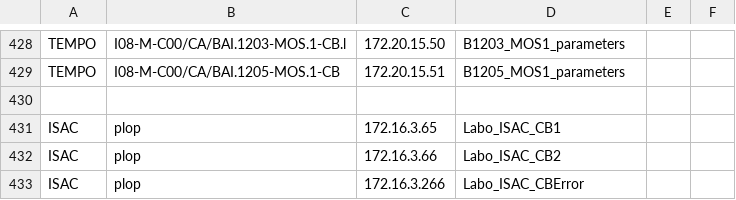
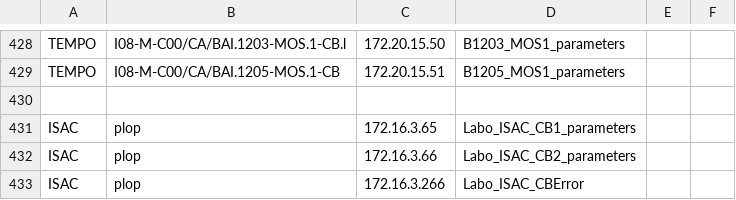
Before and after one commit to MCerato/OSMOS, a CSV file: Documentation/Reference/OSM_LIST_CB.csv, drawn as a sheet; only a part is shown, gaps mark what is left out.

```diff
--- a/Documentation/Reference/OSM_LIST_CB.csv
+++ b/Documentation/Reference/OSM_LIST_CB.csv
@@ -430,4 +430,4 @@ TEMPO;I08-M-C00/CA/BAI.1205-MOS.1-CB;172.20.15.51;B1205_MOS1_parameters;;
 ;;;;;
-ISAC;plop;172.16.3.65;Labo_ISAC_CB1;;
-ISAC;plop;172.16.3.66;Labo_ISAC_CB2;;
+ISAC;plop;172.16.3.65;Labo_ISAC_CB1_parameters;;
+ISAC;plop;172.16.3.66;Labo_ISAC_CB2_parameters;;
 ISAC;plop;172.16.3.266;Labo_ISAC_CBError;;
```
Also changed, not shown: 7 other files.
